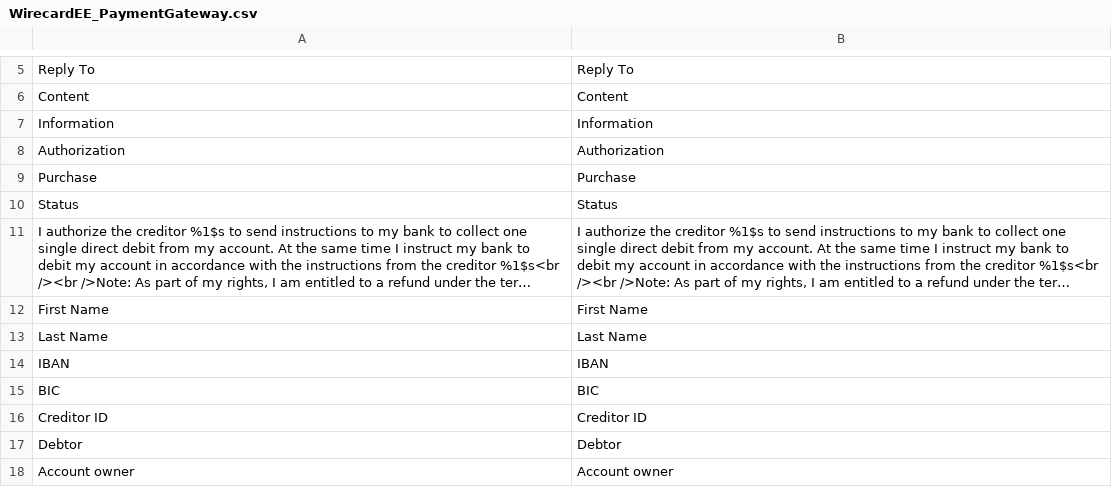
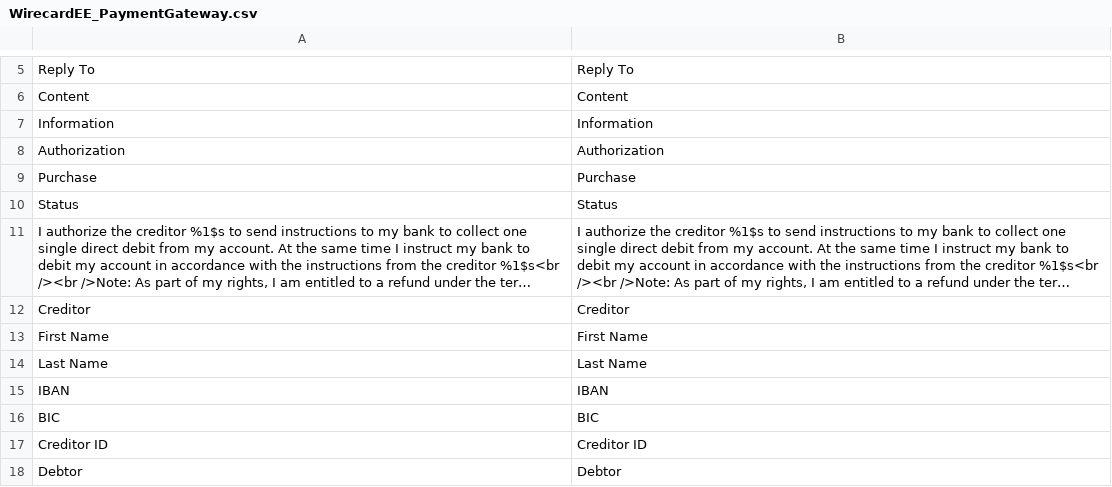
Before and after one commit to wirecard/magento-ee, a CSV file: app/locale/en_US/WirecardEE_PaymentGateway.csv, drawn as a sheet; only a part is shown, gaps mark what is left out; the shorter side is filled out with more unchanged rows; long unchanged cells end in …; the diff covers the shown part only; the diff names each change by its address in the sheet, - before the commit and + after, or states it on an @@ line.

```diff
--- a/app/locale/en_US/WirecardEE_PaymentGateway.csv
+++ b/app/locale/en_US/WirecardEE_PaymentGateway.csv
+row 12: Creditor | Creditor
```
Also changed, not shown: 35 added rows elsewhere in this file, app/locale/de_DE/WirecardEE_PaymentGateway.csv.
